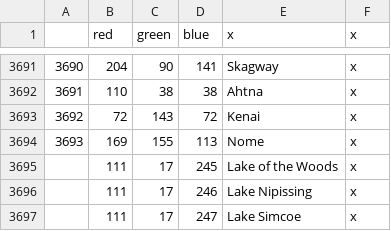
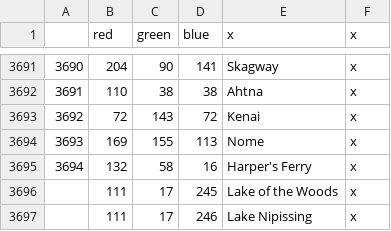
Before and after one commit to LePetitJayJay/Greater-Flavor-Mod, a CSV file: GFM/map/definition.csv, drawn as a sheet; only a part is shown, gaps mark what is left out; the shorter side is filled out with more unchanged rows.

```diff
--- a/GFM/map/definition.csv
+++ b/GFM/map/definition.csv
@@ -3694,2 +3694,3 @@
 3693;169;155;113;Nome;x
+3694;132;58;16;Harper's Ferry;x
 ;111;17;245;Lake of the Woods;x
```
Also changed, not shown: GFM/localisation/000_HPM_Misc.csv, GFM/localisation/00_HPM_map.csv, 13 other files.
